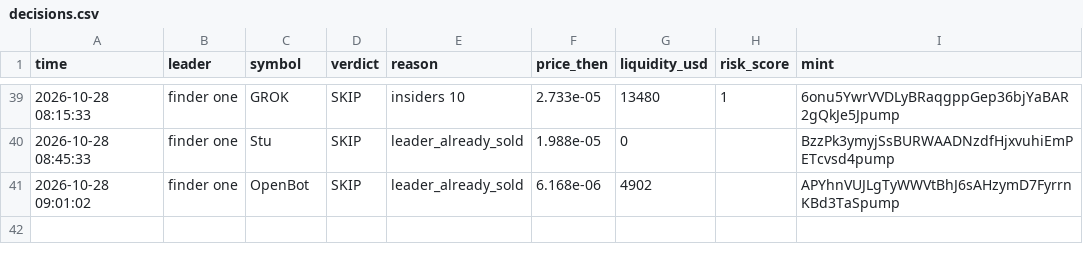
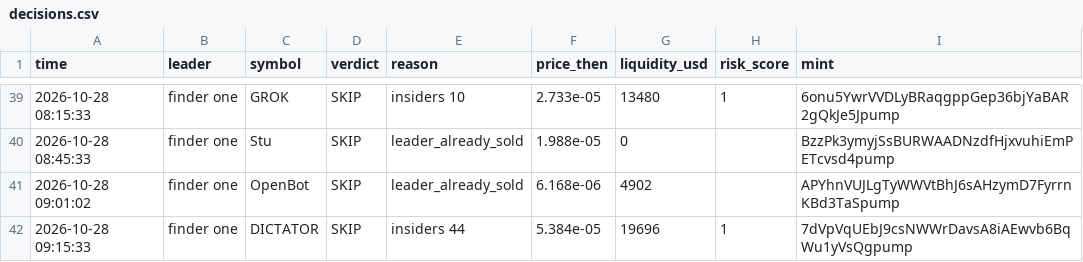
Before and after one commit to Just-in-ii/paper-desk, a CSV file: decisions.csv, drawn as a sheet; only a part is shown, gaps mark what is left out.

```diff
--- a/decisions.csv
+++ b/decisions.csv
@@ -41 +41,2 @@ time,leader,symbol,verdict,reason,price_then,liquidity_usd,risk_score,mint
 2026-10-28 09:01:02,finder one,OpenBot,SKIP,leader_already_sold,6.168e-06,4902,,APYhnVUJLgTyWWVtBhJ6sAHzymD7FyrrnKBd3TaSpump
+2026-10-28 09:15:33,finder one,DICTATOR,SKIP,insiders 44,5.384e-05,19696,1,7dVpVqUEbJ9csNWWrDavsA8iAEwvb6BqWu1yVsQgpump
```
Also changed, not shown: 2 other files.
